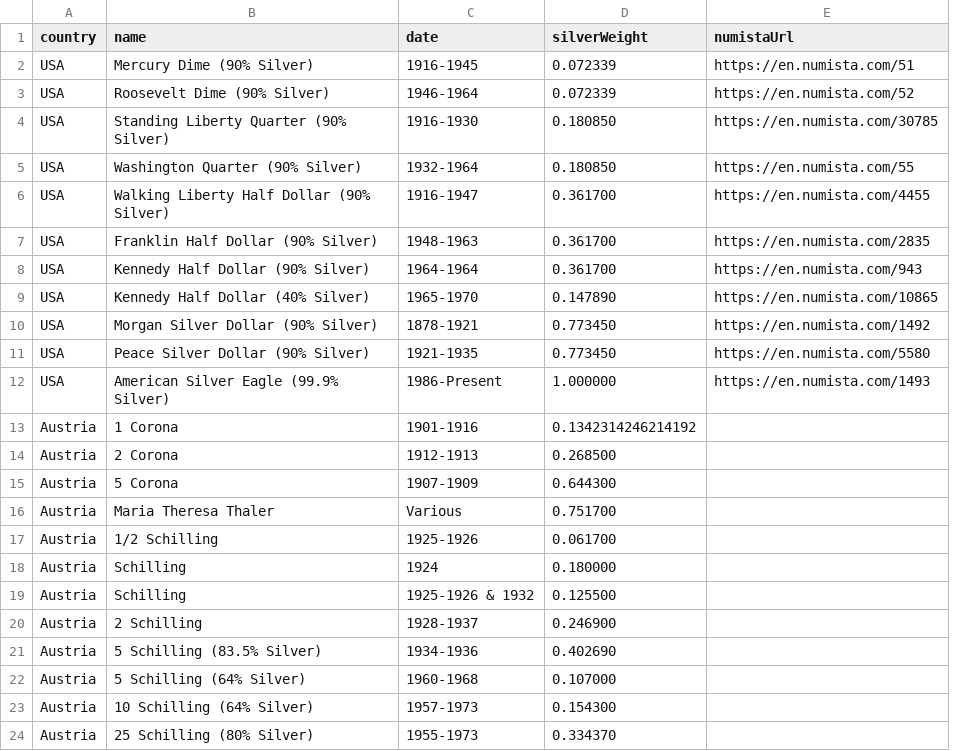
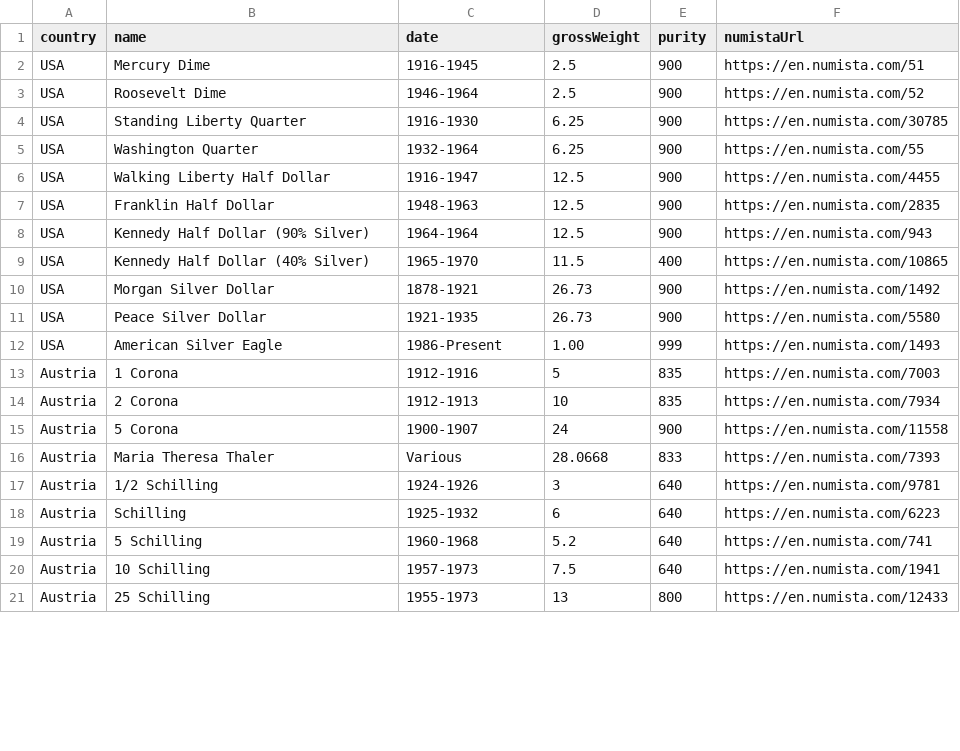
Before and after one commit to giannakopoulosj/giannakopoulosj, a CSV file: coins.csv, drawn as a sheet; only a part is shown; removed rows and columns are numbered as before the commit, all else as after; the diff covers the shown part only; the diff names each change by its address in the sheet, - before the commit and + after, or states it on an @@ line.

Commit message:
Major Refactor CSV now contain gross silver weight purity and numista URL Will calculate gram and tOz of silver based on those numbers

```diff
--- a/coins.csv
+++ b/coins.csv
-column D (silverWeight), rows 2-17: 0.072339 | 0.072339 | 0.180850 | 0.180850 | 0.361700 | 0.361700 | 0.361700 | 0.147890 | 0.773450 | 0.773450 | 1.000000 | 0.1342314246214192 | 0.268500 | 0.644300 | 0.751700 | 0.061700; row 19: 0.125500; rows 22-24: 0.107000 | 0.154300 | 0.334370
+column D (grossWeight), rows 2-21: 2.5 | 2.5 | 6.25 | 6.25 | 12.5 | 12.5 | 12.5 | 11.5 | 26.73 | 26.73 | 1.00 | 5 | 10 | 24 | 28.0668 | 3 | 6 | 5.2 | 7.5 | 13
+column E (purity), rows 2-21: 900 | 900 | 900 | 900 | 900 | 900 | 900 | 400 | 900 | 900 | 999 | 835 | 835 | 900 | 833 | 640 | 640 | 640 | 640 | 800
-B2 (name): Mercury Dime (90% Silver)
+B2 (name): Mercury Dime
-B3 (name): Roosevelt Dime (90% Silver)
+B3 (name): Roosevelt Dime
-B4 (name): Standing Liberty Quarter (90% Silver)
+B4 (name): Standing Liberty Quarter
-B5 (name): Washington Quarter (90% Silver)
+B5 (name): Washington Quarter
-B6 (name): Walking Liberty Half Dollar (90% Silver)
+B6 (name): Walking Liberty Half Dollar
-B7 (name): Franklin Half Dollar (90% Silver)
+B7 (name): Franklin Half Dollar
-B10 (name): Morgan Silver Dollar (90% Silver)
+B10 (name): Morgan Silver Dollar
-B11 (name): Peace Silver Dollar (90% Silver)
+B11 (name): Peace Silver Dollar
-B12 (name): American Silver Eagle (99.9% Silver)
+B12 (name): American Silver Eagle
-C13 (date): 1901-1916
+C13 (date): 1912-1916
-F13 (numistaUrl): (empty)
+F13 (numistaUrl): https://en.numista.com/7003
-F14 (numistaUrl): (empty)
+F14 (numistaUrl): https://en.numista.com/7934
-C15 (date): 1907-1909
+C15 (date): 1900-1907
-F15 (numistaUrl): (empty)
+F15 (numistaUrl): https://en.numista.com/11558
-F16 (numistaUrl): (empty)
+F16 (numistaUrl): https://en.numista.com/7393
-C17 (date): 1925-1926
+C17 (date): 1924-1926
-F17 (numistaUrl): (empty)
+F17 (numistaUrl): https://en.numista.com/9781
-row 18: Austria | Schilling | 1924 | 0.180000
-C18 (date): 1925-1926 & 1932
+C18 (date): 1925-1932
-F18 (numistaUrl): (empty)
+F18 (numistaUrl): https://en.numista.com/6223
-row 20: Austria | 2 Schilling | 1928-1937 | 0.246900
-row 21: Austria | 5 Schilling (83.5% Silver) | 1934-1936 | 0.402690
-B19 (name): 5 Schilling (64% Silver)
+B19 (name): 5 Schilling
-F19 (numistaUrl): (empty)
+F19 (numistaUrl): https://en.numista.com/741
-B20 (name): 10 Schilling (64% Silver)
+B20 (name): 10 Schilling
-F20 (numistaUrl): (empty)
+F20 (numistaUrl): https://en.numista.com/1941
-B21 (name): 25 Schilling (80% Silver)
+B21 (name): 25 Schilling
-F21 (numistaUrl): (empty)
+F21 (numistaUrl): https://en.numista.com/12433
```
Also changed, not shown: 40 edited cells elsewhere in this file, 8 other files.
